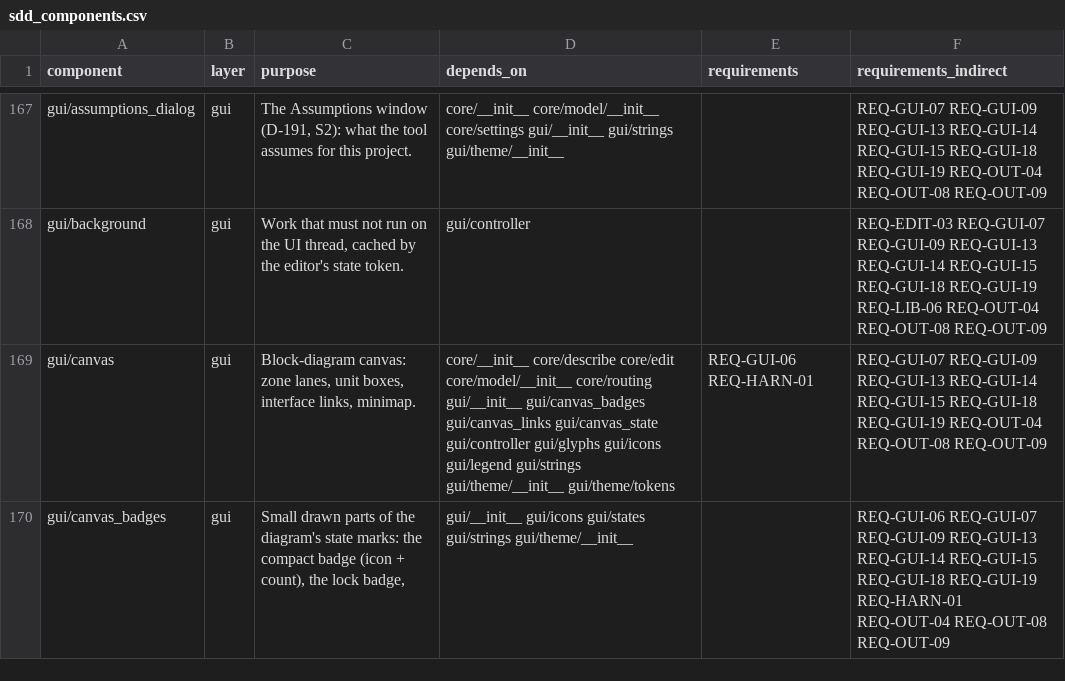
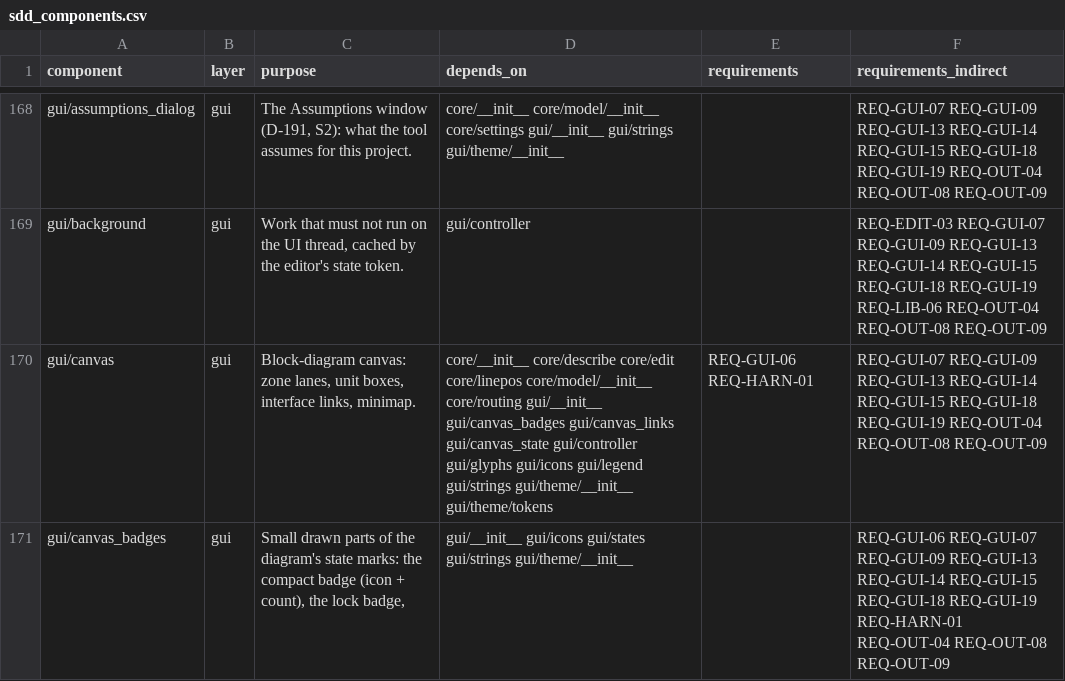
Before and after one commit to 0h3xn4/WireViz-HarnessDesignStudio, a CSV file: HarnessDesignStudio/compliance/sdd_components.csv, drawn as a sheet; only a part is shown, gaps mark what is left out; the diff covers the shown part only.

```diff
--- a/HarnessDesignStudio/compliance/sdd_components.csv
+++ b/HarnessDesignStudio/compliance/sdd_components.csv
@@ -168,3 +169,3 @@ gui/assumptions_dialog,gui,"The Assumptions window (D-191, S2): what the tool as
 gui/background,gui,"Work that must not run on the UI thread, cached by the editor's state token.",gui/controller,,REQ-EDIT-03 REQ-GUI-07 REQ-GUI-09 REQ-GUI-13 REQ-GUI-14 REQ-GUI-15 REQ-GUI-18 REQ-GUI-19 REQ-LIB-06 REQ-OUT-04 REQ-OUT-08 REQ-OUT-09
-gui/canvas,gui,"Block-diagram canvas: zone lanes, unit boxes, interface links, minimap.",core/__init__ core/describe core/edit core/model/__init__ core/routing gui/__init__ gui/canvas_badges gui/canvas_links gui/canvas_state gui/controller gui/glyphs gui/icons gui/legend gui/strings gui/theme/__init__ gui/theme/tokens,REQ-GUI-06 REQ-HARN-01,REQ-GUI-07 REQ-GUI-09 REQ-GUI-13 REQ-GUI-14 REQ-GUI-15 REQ-GUI-18 REQ-GUI-19 REQ-OUT-04 REQ-OUT-08 REQ-OUT-09
+gui/canvas,gui,"Block-diagram canvas: zone lanes, unit boxes, interface links, minimap.",core/__init__ core/describe core/edit core/linepos core/model/__init__ core/routing gui/__init__ gui/canvas_badges gui/canvas_links gui/canvas_state gui/controller gui/glyphs gui/icons gui/legend gui/strings gui/theme/__init__ gui/theme/tokens,REQ-GUI-06 REQ-HARN-01,REQ-GUI-07 REQ-GUI-09 REQ-GUI-13 REQ-GUI-14 REQ-GUI-15 REQ-GUI-18 REQ-GUI-19 REQ-OUT-04 REQ-OUT-08 REQ-OUT-09
 gui/canvas_badges,gui,"Small drawn parts of the diagram's state marks: the compact badge (icon + count), the lock badge,",gui/__init__ gui/icons gui/states gui/strings gui/theme/__init__,,REQ-GUI-06 REQ-GUI-07 REQ-GUI-09 REQ-GUI-13 REQ-GUI-14 REQ-GUI-15 REQ-GUI-18 REQ-GUI-19 REQ-HARN-01 REQ-OUT-04 REQ-OUT-08 REQ-OUT-09
```
Also changed, not shown: 1 added row and 22 edited cells elsewhere in this file, HarnessDesignStudio/compliance/traceability.csv, 4 other files.
